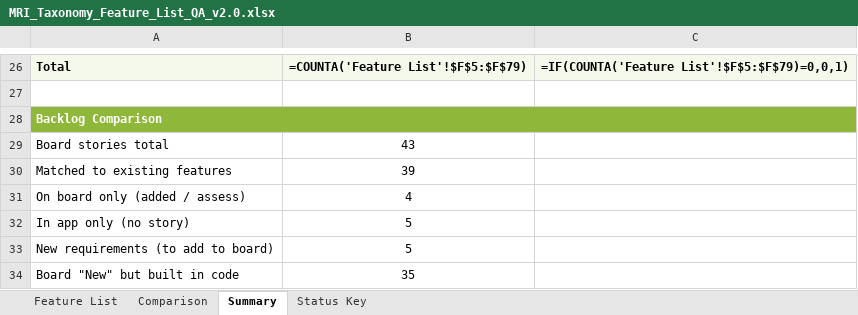
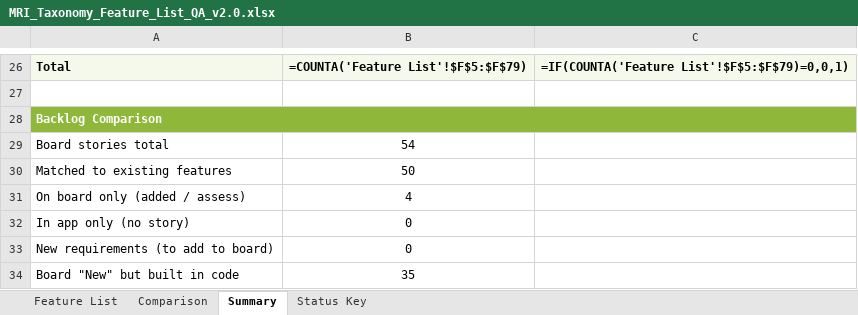
Before and after one commit to SHAUNFRODSHAM/mri-taxonomy, an Excel workbook: MRI_Taxonomy_Feature_List_QA_v2.0.xlsx, sheet Summary, drawn as a sheet; only a part is shown, gaps mark what is left out; values as stored, in another font and other column widths than the file's, no borders; formulas without a stored value are shown as written; the diff names each change by its address in the sheet, - before the commit and + after, or states it on an @@ line.

```diff
--- a/MRI_Taxonomy_Feature_List_QA_v2.0.xlsx (sheet Summary)
+++ b/MRI_Taxonomy_Feature_List_QA_v2.0.xlsx (sheet Summary)
-B29: 43
+B29: 54
-B30: 39
+B30: 50
-B32:B33: 5
+B32:B33: 0
```
Also changed, not shown: sheet Comparison, sheet Feature List.
